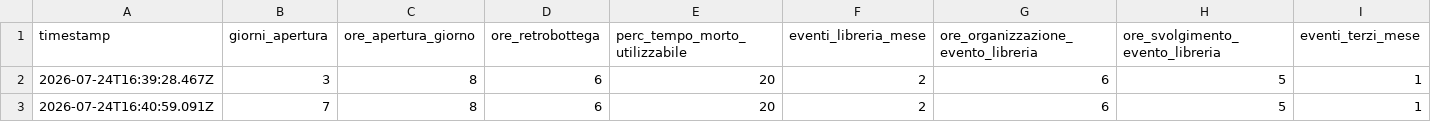
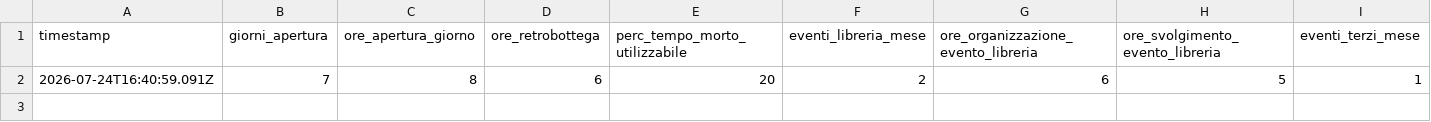
Before and after one commit to bobfishrulez/federicamuccioli, a CSV file: studio/salvataggi.csv, drawn as a sheet; only a part is shown; rows hold the shown columns only; the diff names each change by its address in the sheet, - before the commit and + after, or states it on an @@ line.

Commit message:
Elimina un salvataggio del calcolatore

```diff
--- a/studio/salvataggi.csv
+++ b/studio/salvataggi.csv
-row 2: 2026-07-24T16:39:28.467Z | 3 | 8 | 6 | 20 | 2 | 6 | 5 | 1
```
